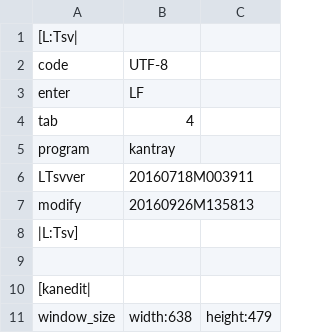
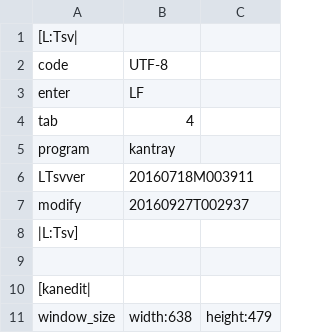
Before and after one commit to ooblog/LTsv10kanedit, a TSV file: kanedit.tsv, drawn as a sheet; only a part is shown.

Commit message:
「kanedit」の「電卓」でほぼ「kanedit」と同じような事ができてきたので一旦masterブランチの更新予定。

```diff
--- a/kanedit.tsv
+++ b/kanedit.tsv
@@ -6,3 +6,3 @@ program	kantray
 LTsvver	20160718M003911
-modify	20160926M135813
+modify	20160927T002937
 |L:Tsv]
```
Also changed, not shown: LTsv/LTsv_glyph.tsv, LTsv/kanchar.tsv, 7 other files.
